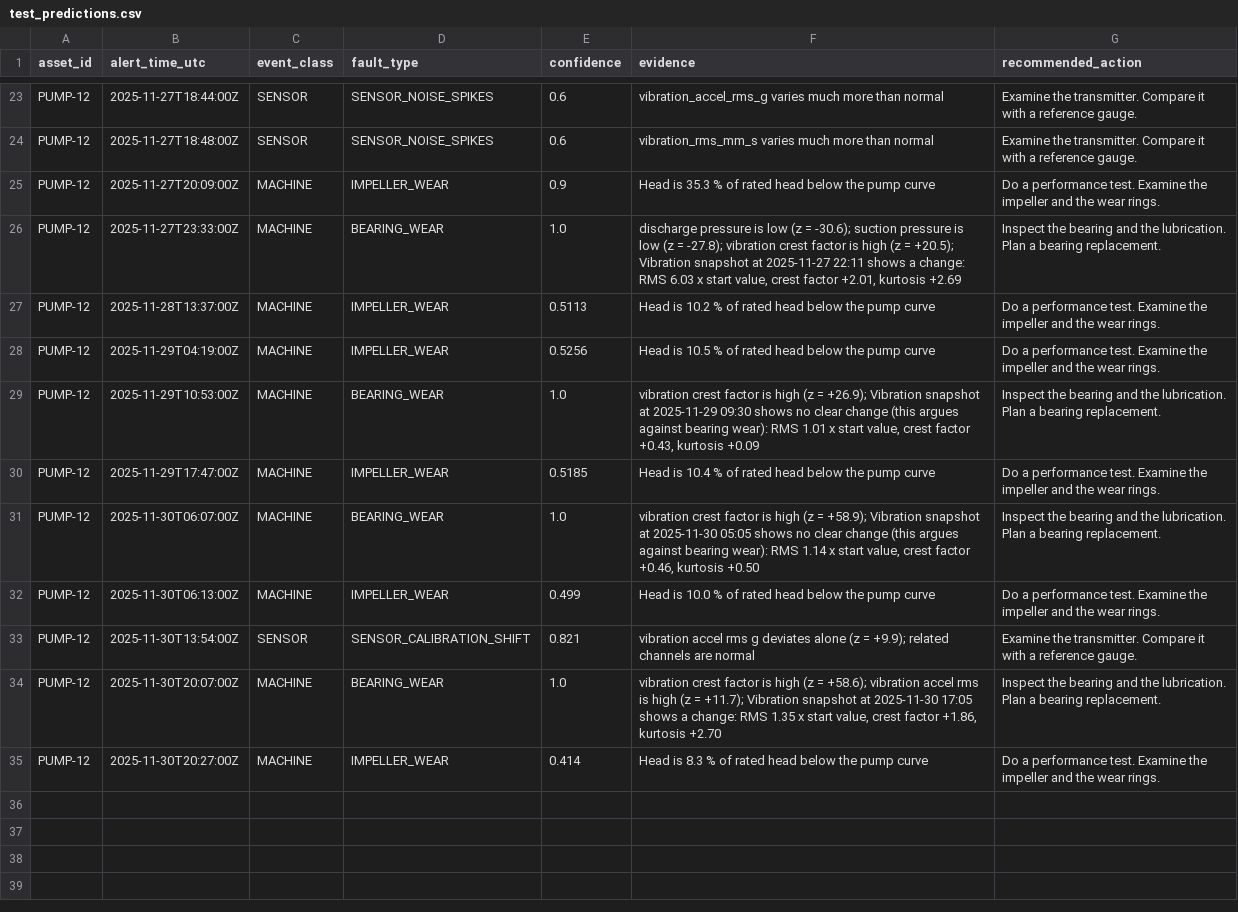
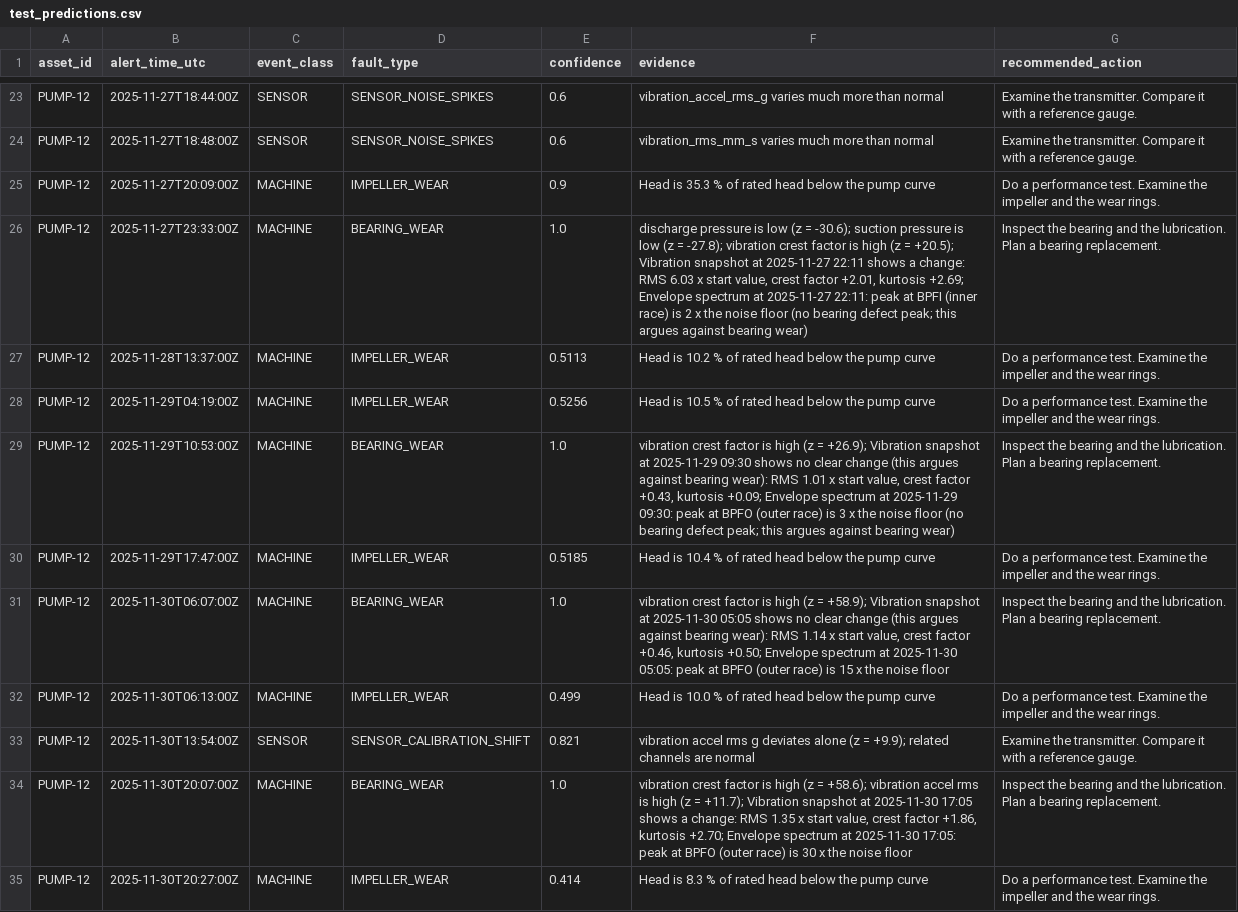
Before and after one commit to Keliaa/uncandtheboys, a CSV file: pump-assist/results/test_predictions.csv, drawn as a sheet; only a part is shown, gaps mark what is left out.

```diff
--- a/pump-assist/results/test_predictions.csv
+++ b/pump-assist/results/test_predictions.csv
@@ -25,11 +25,11 @@ PUMP-12,2025-11-27T18:48:00Z,SENSOR,SENSOR_NOISE_SPIKES,0.6,vibration_rms_mm_s v
 PUMP-12,2025-11-27T20:09:00Z,MACHINE,IMPELLER_WEAR,0.9,Head is 35.3 % of rated head below the pump curve,Do a performance test. Examine the impeller and the wear rings.
-PUMP-12,2025-11-27T23:33:00Z,MACHINE,BEARING_WEAR,1.0,"discharge pressure is low (z = -30.6); suction pressure is low (z = -27.8); vibration crest factor is high (z = +20.5); Vibration snapshot at 2025-11-27 22:11 shows a change: RMS 6.03 x start value, crest factor +2.01, kurtosis +2.69",Inspect the bearing and the lubrication. Plan a bearing replacement.
+PUMP-12,2025-11-27T23:33:00Z,MACHINE,BEARING_WEAR,1.0,"discharge pressure is low (z = -30.6); suction pressure is low (z = -27.8); vibration crest factor is high (z = +20.5); Vibration snapshot at 2025-11-27 22:11 shows a change: RMS 6.03 x start value, crest factor +2.01, kurtosis +2.69; Envelope spectrum at 2025-11-27 22:11: peak at BPFI (inner race) is 2 x the noise floor (no bearing defect peak; this argues against bearing wear)",Inspect the bearing and the lubrication. Plan a bearing replacement.
 PUMP-12,2025-11-28T13:37:00Z,MACHINE,IMPELLER_WEAR,0.5113,Head is 10.2 % of rated head below the pump curve,Do a performance test. Examine the impeller and the wear rings.
 PUMP-12,2025-11-29T04:19:00Z,MACHINE,IMPELLER_WEAR,0.5256,Head is 10.5 % of rated head below the pump curve,Do a performance test. Examine the impeller and the wear rings.
-PUMP-12,2025-11-29T10:53:00Z,MACHINE,BEARING_WEAR,1.0,"vibration crest factor is high (z = +26.9); Vibration snapshot at 2025-11-29 09:30 shows no clear change (this argues against bearing wear): RMS 1.01 x start value, crest factor +0.43, kurtosis +0.09",Inspect the bearing and the lubrication. Plan a bearing replacement.
+PUMP-12,2025-11-29T10:53:00Z,MACHINE,BEARING_WEAR,1.0,"vibration crest factor is high (z = +26.9); Vibration snapshot at 2025-11-29 09:30 shows no clear change (this argues against bearing wear): RMS 1.01 x start value, crest factor +0.43, kurtosis +0.09; Envelope spectrum at 2025-11-29 09:30: peak at BPFO (outer race) is 3 x the noise floor (no bearing defect peak; this argues against bearing wear)",Inspect the bearing and the lubrication. Plan a bearing replacement.
 PUMP-12,2025-11-29T17:47:00Z,MACHINE,IMPELLER_WEAR,0.5185,Head is 10.4 % of rated head below the pump curve,Do a performance test. Examine the impeller and the wear rings.
-PUMP-12,2025-11-30T06:07:00Z,MACHINE,BEARING_WEAR,1.0,"vibration crest factor is high (z = +58.9); Vibration snapshot at 2025-11-30 05:05 shows no clear change (this argues against bearing wear): RMS 1.14 x start value, crest factor +0.46, kurtosis +0.50",Inspect the bearing and the lubrication. Plan a bearing replacement.
+PUMP-12,2025-11-30T06:07:00Z,MACHINE,BEARING_WEAR,1.0,"vibration crest factor is high (z = +58.9); Vibration snapshot at 2025-11-30 05:05 shows no clear change (this argues against bearing wear): RMS 1.14 x start value, crest factor +0.46, kurtosis +0.50; Envelope spectrum at 2025-11-30 05:05: peak at BPFO (outer race) is 15 x the noise floor",Inspect the bearing and the lubrication. Plan a bearing replacement.
 PUMP-12,2025-11-30T06:13:00Z,MACHINE,IMPELLER_WEAR,0.499,Head is 10.0 % of rated head below the pump curve,Do a performance test. Examine the impeller and the wear rings.
 PUMP-12,2025-11-30T13:54:00Z,SENSOR,SENSOR_CALIBRATION_SHIFT,0.821,vibration accel rms g deviates alone (z = +9.9); related channels are normal,Examine the transmitter. Compare it with a reference gauge.
-PUMP-12,2025-11-30T20:07:00Z,MACHINE,BEARING_WEAR,1.0,"vibration crest factor is high (z = +58.6); vibration accel rms is high (z = +11.7); Vibration snapshot at 2025-11-30 17:05 shows a change: RMS 1.35 x start value, crest factor +1.86, kurtosis +2.70",Inspect the bearing and the lubrication. Plan a bearing replacement.
+PUMP-12,2025-11-30T20:07:00Z,MACHINE,BEARING_WEAR,1.0,"vibration crest factor is high (z = +58.6); vibration accel rms is high (z = +11.7); Vibration snapshot at 2025-11-30 17:05 shows a change: RMS 1.35 x start value, crest factor +1.86, kurtosis +2.70; Envelope spectrum at 2025-11-30 17:05: peak at BPFO (outer race) is 30 x the noise floor",Inspect the bearing and the lubrication. Plan a bearing replacement.
 PUMP-12,2025-11-30T20:27:00Z,MACHINE,IMPELLER_WEAR,0.414,Head is 8.3 % of rated head below the pump curve,Do a performance test. Examine the impeller and the wear rings.
```
Also changed, not shown: pump-assist/results/results.csv, 21 other files.
